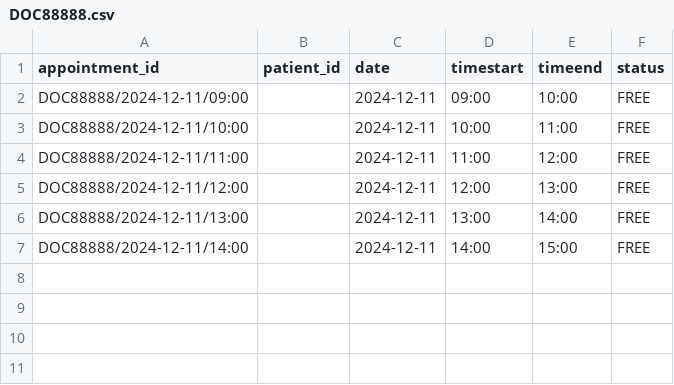
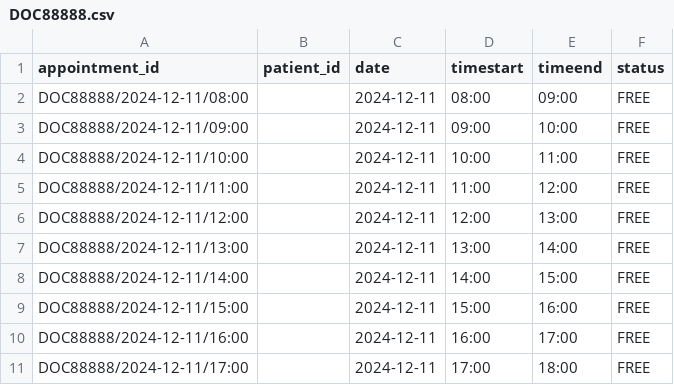
Before and after one commit to RaphelSim/OOP-Project, a CSV file: Database/DoctorsSchedule/DOC88888.csv, drawn as a sheet.

Commit message:
Completed SetAvailabilityPage with functions move to DoctorAM

```diff
--- a/Database/DoctorsSchedule/DOC88888.csv
+++ b/Database/DoctorsSchedule/DOC88888.csv
@@ -1,2 +1,3 @@
 appointment_id,patient_id,date,timestart,timeend,status
+DOC88888/2024-12-11/08:00,,2024-12-11,08:00,09:00,FREE
 DOC88888/2024-12-11/09:00,,2024-12-11,09:00,10:00,FREE
@@ -7 +8,4 @@ DOC88888/2024-12-11/13:00,,2024-12-11,13:00,14:00,FREE
 DOC88888/2024-12-11/14:00,,2024-12-11,14:00,15:00,FREE
+DOC88888/2024-12-11/15:00,,2024-12-11,15:00,16:00,FREE
+DOC88888/2024-12-11/16:00,,2024-12-11,16:00,17:00,FREE
+DOC88888/2024-12-11/17:00,,2024-12-11,17:00,18:00,FREE
```
Also changed, not shown: 2 other files.
